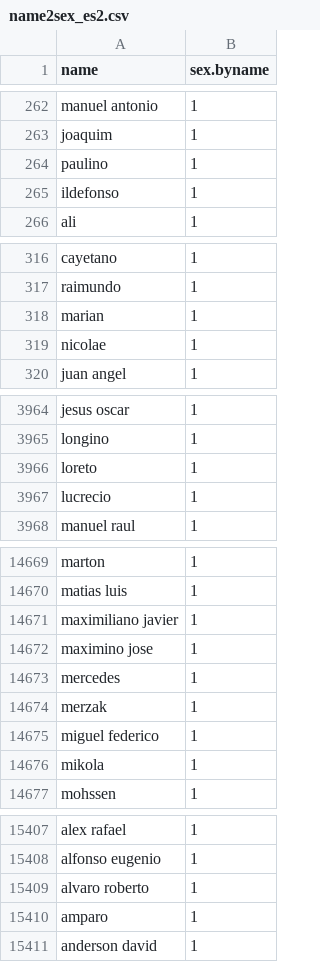
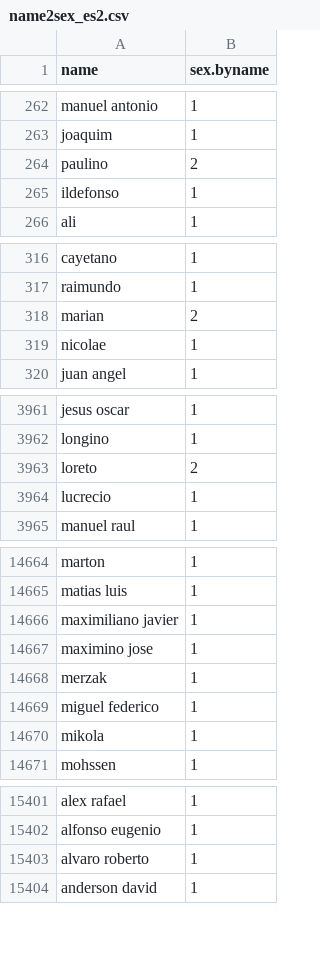
Before and after one commit to flocktory/ladyboy, a CSV file: data/name2sex_es2.csv, drawn as a sheet; only a part is shown, gaps mark what is left out; the diff covers the shown part only.

```diff
--- a/data/name2sex_es2.csv
+++ b/data/name2sex_es2.csv
@@ -263,3 +263,3 @@ manuel antonio,1
 joaquim,1
-paulino,1
+paulino,2
 ildefonso,1
@@ -317,3 +317,3 @@ cayetano,1
 raimundo,1
-marian,1
+marian,2
 nicolae,1
@@ -3965,3 +3962,3 @@ jesus oscar,1
 longino,1
-loreto,1
+loreto,2
 lucrecio,1
@@ -14672,3 +14667,2 @@ maximiliano javier,1
 maximino jose,1
-mercedes,1
 merzak,1
@@ -15409,3 +15403,2 @@ alfonso eugenio,1
 alvaro roberto,1
-amparo,1
 anderson david,1
```
Also changed, not shown: 30 added rows, 5 removed rows and 4 edited cells elsewhere in this file, data/name2sex.csv, 3 other files.
